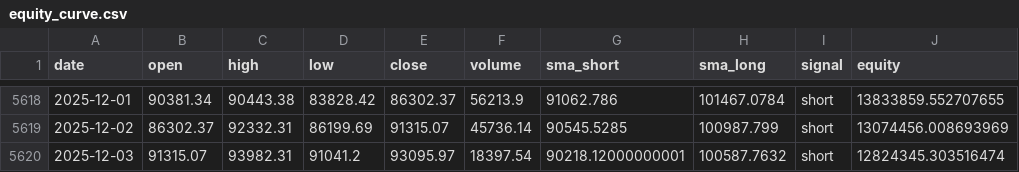
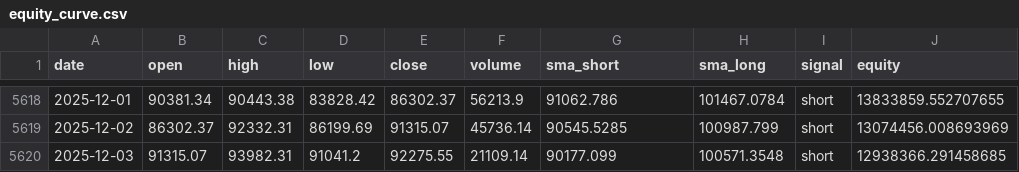
Before and after one commit to trendyiptv-a11y/Bitcoin, a CSV file: equity_curve.csv, drawn as a sheet; only a part is shown, gaps mark what is left out.

```diff
--- a/equity_curve.csv
+++ b/equity_curve.csv
@@ -5619,2 +5619,2 @@ date,open,high,low,close,volume,sma_short,sma_long,signal,equity
 2025-12-02,86302.37,92332.31,86199.69,91315.07,45736.14,90545.5285,100987.799,short,13074456.008693969
-2025-12-03,91315.07,93982.31,91041.2,93095.97,18397.54,90218.12000000001,100587.7632,short,12824345.303516474
+2025-12-03,91315.07,93982.31,91041.2,92275.55,21109.14,90177.099,100571.3548,short,12938366.291458685
```
